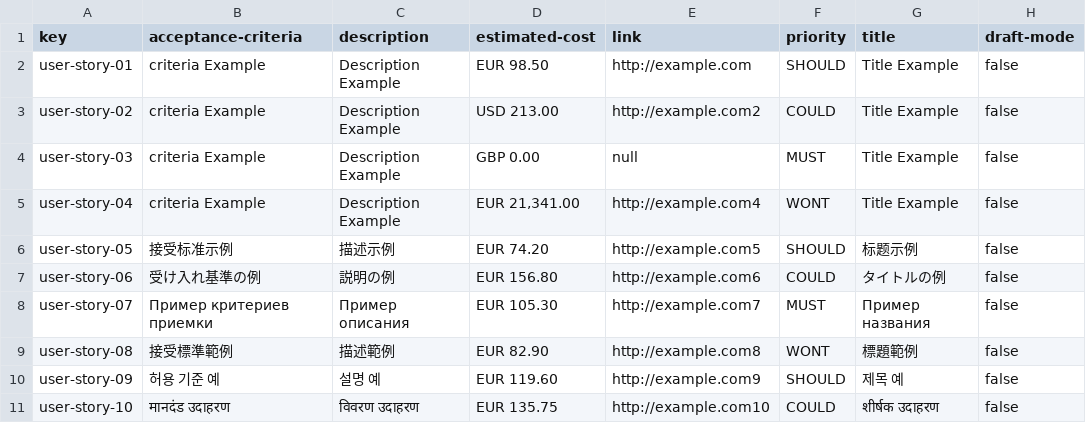
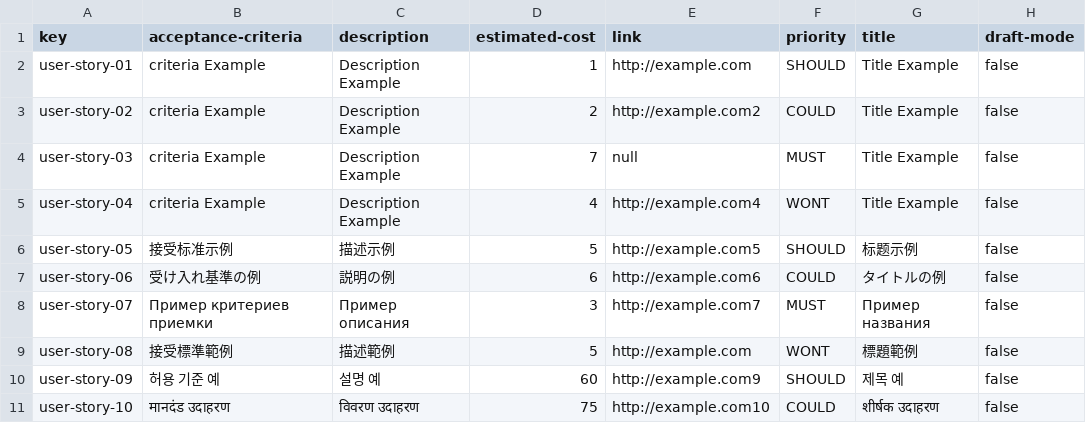
Before and after one commit to yesgarfue/Acme-SF-D04, a CSV file: src/main/webapp/WEB-INF/resources/sample-data/user-story.csv, drawn as a sheet; only a part is shown; the diff names each change by its address in the sheet, - before the commit and + after, or states it on an @@ line.

```diff
--- a/src/main/webapp/WEB-INF/resources/sample-data/user-story.csv
+++ b/src/main/webapp/WEB-INF/resources/sample-data/user-story.csv
-D2 (estimated-cost): EUR 98.50
+D2 (estimated-cost): 1
-D3 (estimated-cost): USD 213.00
+D3 (estimated-cost): 2
-D4 (estimated-cost): GBP 0.00
+D4 (estimated-cost): 7
-D5 (estimated-cost): EUR 21,341.00
+D5 (estimated-cost): 4
-D6 (estimated-cost): EUR 74.20
+D6 (estimated-cost): 5
-D7 (estimated-cost): EUR 156.80
+D7 (estimated-cost): 6
-D8 (estimated-cost): EUR 105.30
+D8 (estimated-cost): 3
-D9 (estimated-cost): EUR 82.90
+D9 (estimated-cost): 5
-E9 (link): http://example.com8
+E9 (link): http://example.com
-D10 (estimated-cost): EUR 119.60
+D10 (estimated-cost): 60
-D11 (estimated-cost): EUR 135.75
+D11 (estimated-cost): 75
```
Also changed, not shown: 7 other files.
